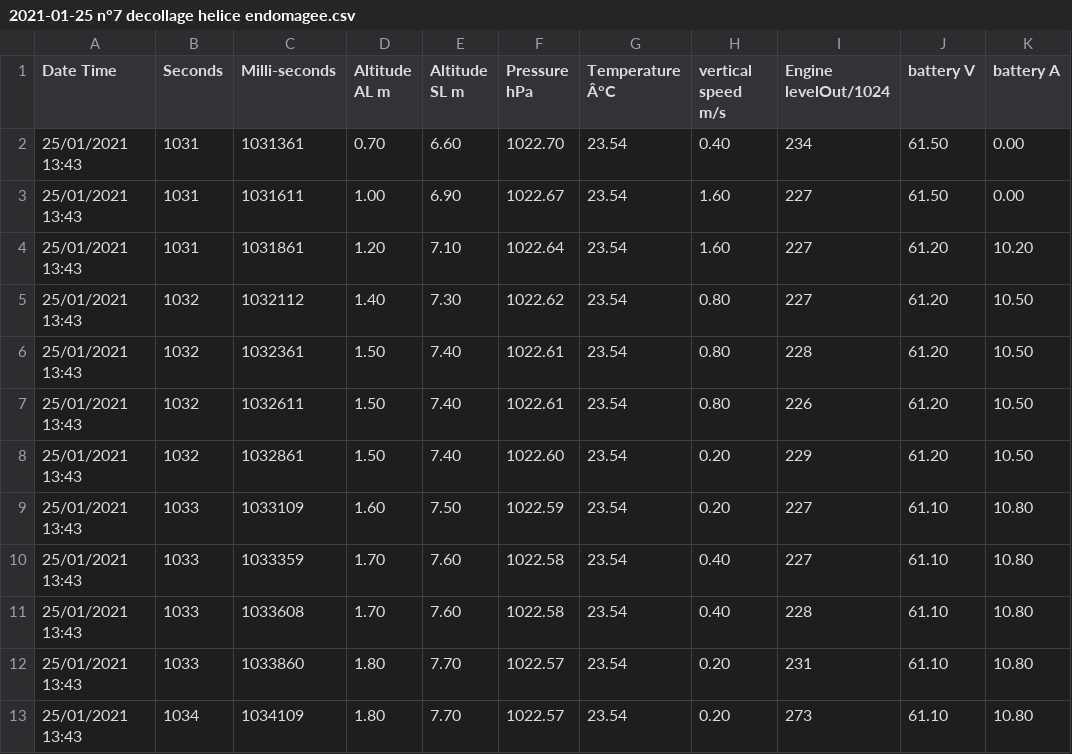
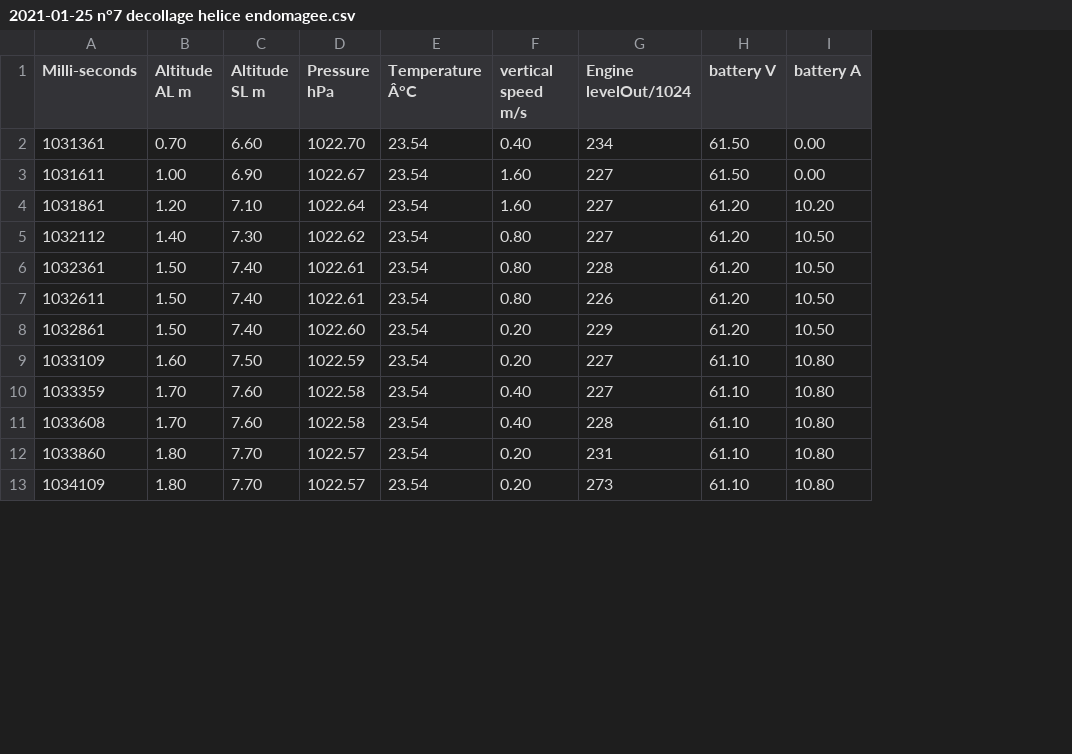
Before and after one commit to SuLois/Grafana-CSV-Files, a CSV file: 2021-01-25 n°7 decollage helice endomagee.csv, drawn as a sheet; only a part is shown; the diff names each change by its address in the sheet, - before the commit and + after, or states it on an @@ line.

Commit message:
Supp date/sec

```diff
--- a/2021-01-25 n°7 decollage helice endomagee.csv
+++ b/2021-01-25 n°7 decollage helice endomagee.csv
-column A (Date Time), rows 2-13: all 25/01/2021 13:43
-column B (Seconds), rows 2-13: 1031 | 1031 | 1031 | 1032 | 1032 | 1032 | 1032 | 1033 | 1033 | 1033 | 1033 | 1034
```
